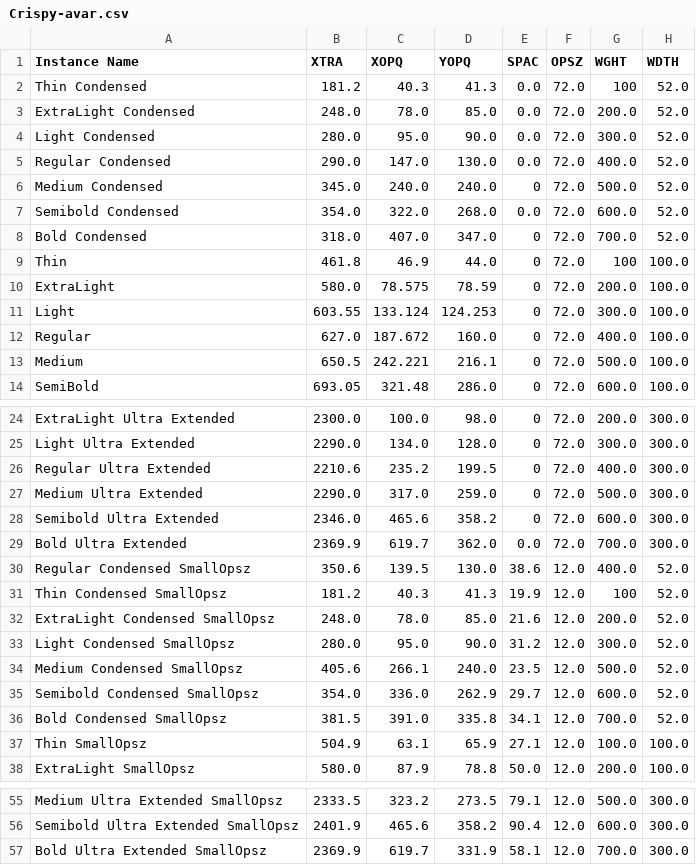
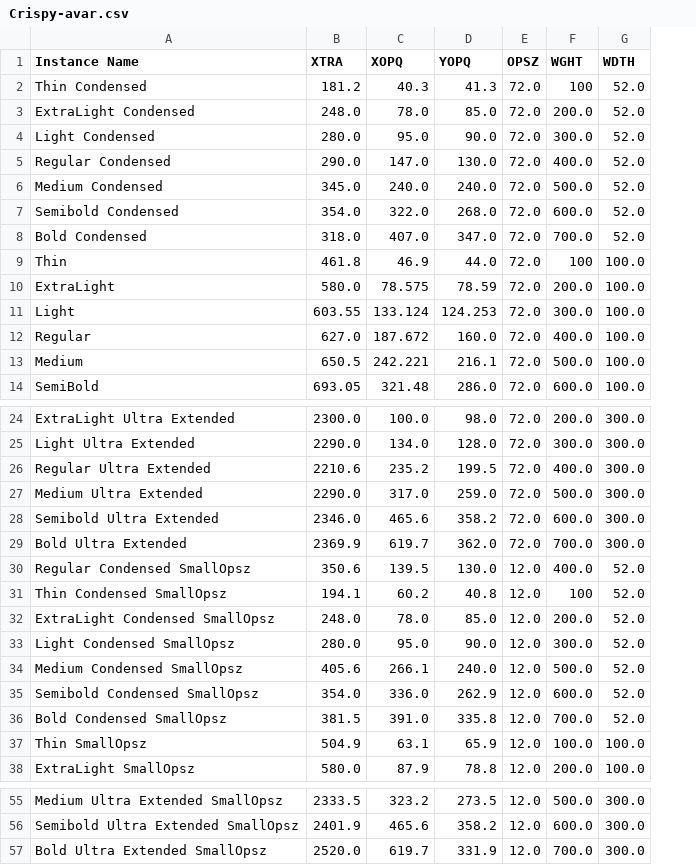
Before and after one commit to agyeiagyeiagyei/Crispy, a CSV file: preview-app/Crispy-avar.csv, drawn as a sheet; only a part is shown, gaps mark what is left out; the diff names each change by its address in the sheet, - before the commit and + after, or states it on an @@ line.

Commit message:
Remove SPAC axis from build process and related files
- Remove SPAC column from Crispy-avar.csv
- Remove SPAC from avar2 out mappings in config-preview.yaml
- Update update_config.py to exclude SPAC from avar2 output mappings
- Update Makefile to exclude SPAC axis from font build
- Update frontend components for SPAC handling

```diff
--- a/preview-app/Crispy-avar.csv
+++ b/preview-app/Crispy-avar.csv
-column E (SPAC), rows 2-14: 0.0 | 0.0 | 0.0 | 0.0 | 0 | 0.0 | 0 | 0 | 0 | 0 | 0 | 0 | 0; rows 24-38: 0 | 0 | 0 | 0 | 0 | 0.0 | 38.6 | 19.9 | 21.6 | 31.2 | 23.5 | 29.7 | 34.1 | 27.1 | 50.0; rows 55-57: 79.1 | 90.4 | 58.1
-B31 (XTRA): 181.2
+B31 (XTRA): 194.1
-C31 (XOPQ): 40.3
+C31 (XOPQ): 60.2
-D31 (YOPQ): 41.3
+D31 (YOPQ): 40.8
-B57 (XTRA): 2369.9
+B57 (XTRA): 2520.0
```
Also changed, not shown: 21 other files.
